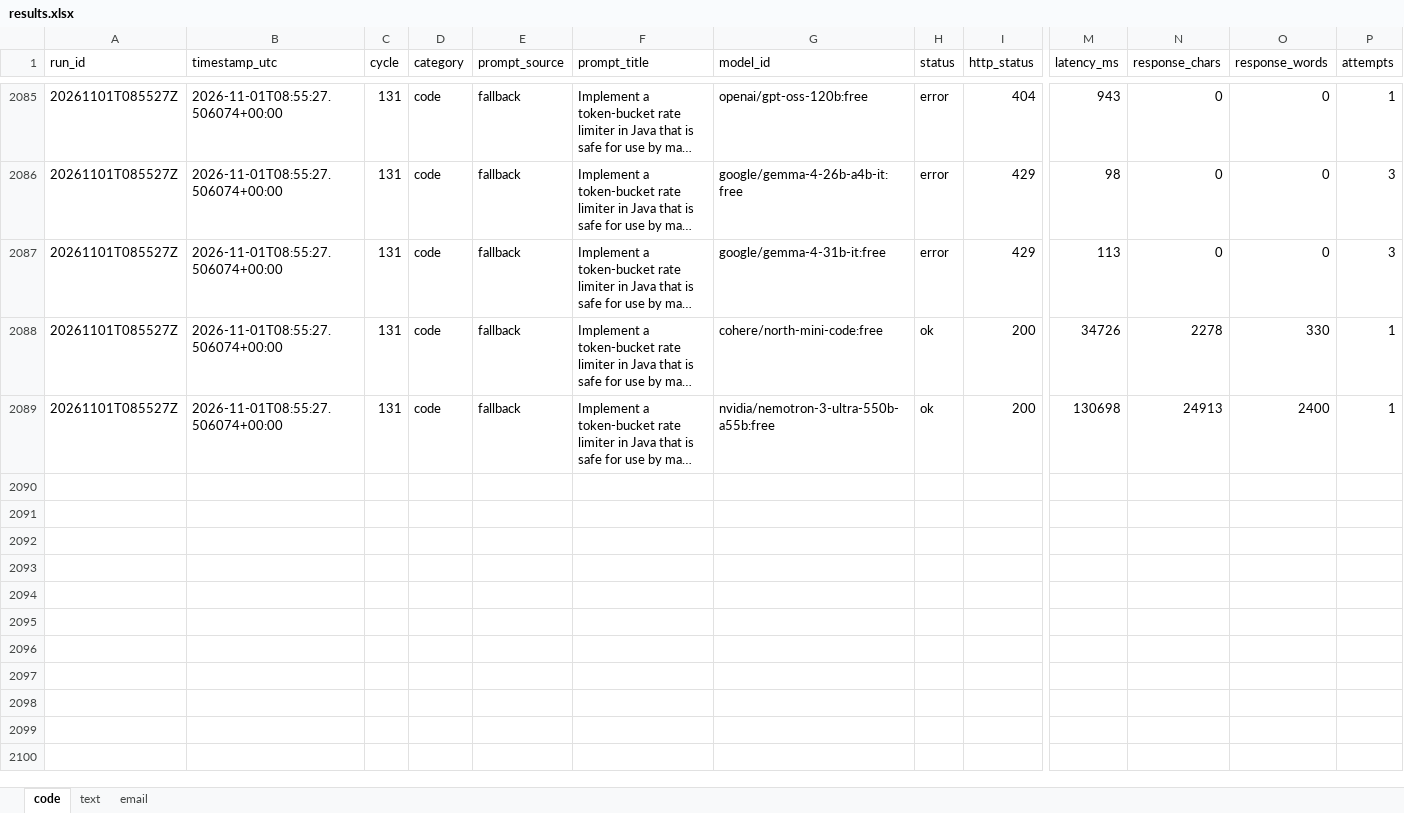
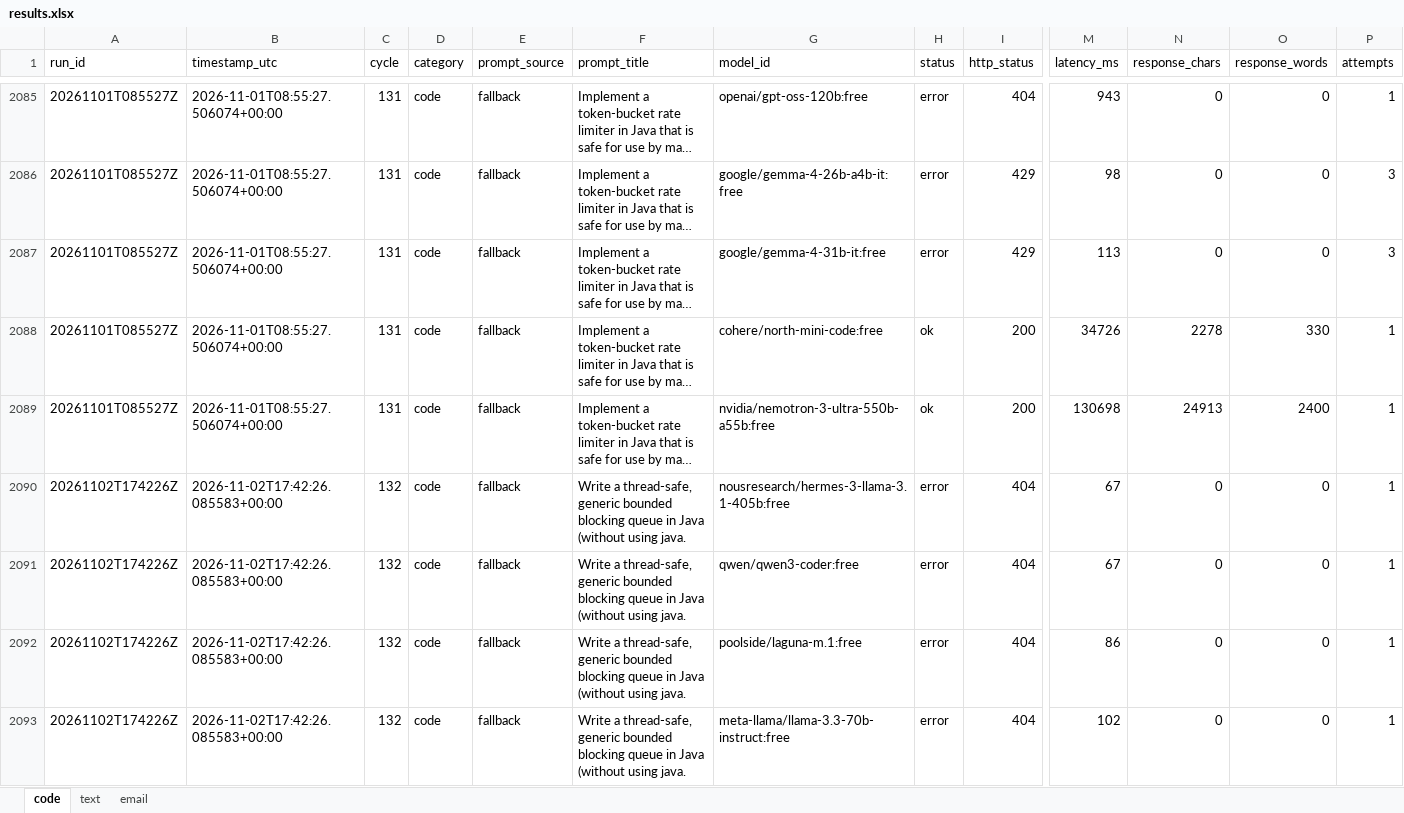
Before and after one commit to upendrasabnis/model-bench, an Excel workbook: results.xlsx, sheet code, drawn as a sheet; only a part is shown, gaps mark what is left out; long unchanged cells end in …; values as stored, in another font and other column widths than the file's, no borders; rows hold the shown columns only; the diff covers the shown part only; the diff names each change by its address in the sheet, - before the commit and + after, or states it on an @@ line.

```diff
--- a/results.xlsx (sheet code)
+++ b/results.xlsx (sheet code)
+row 2090: 20261102T174226Z | 2026-11-02T17:42:26.085583+00:00 | 132 | code | fallback | Write a thread-safe, generic bounded blocking queue in Java (without using java. | nousresearch/hermes-3-llama-3.1-405b:free | error | 404 | 67 | 0 | 0 | 1
+row 2091: 20261102T174226Z | 2026-11-02T17:42:26.085583+00:00 | 132 | code | fallback | Write a thread-safe, generic bounded blocking queue in Java (without using java. | qwen/qwen3-coder:free | error | 404 | 67 | 0 | 0 | 1
+row 2092: 20261102T174226Z | 2026-11-02T17:42:26.085583+00:00 | 132 | code | fallback | Write a thread-safe, generic bounded blocking queue in Java (without using java. | poolside/laguna-m.1:free | error | 404 | 86 | 0 | 0 | 1
+row 2093: 20261102T174226Z | 2026-11-02T17:42:26.085583+00:00 | 132 | code | fallback | Write a thread-safe, generic bounded blocking queue in Java (without using java. | meta-llama/llama-3.3-70b-instruct:free | error | 404 | 102 | 0 | 0 | 1
```
Also changed, not shown: 12 added rows elsewhere in this sheet, sheet text, sheet email, 10 other files.
